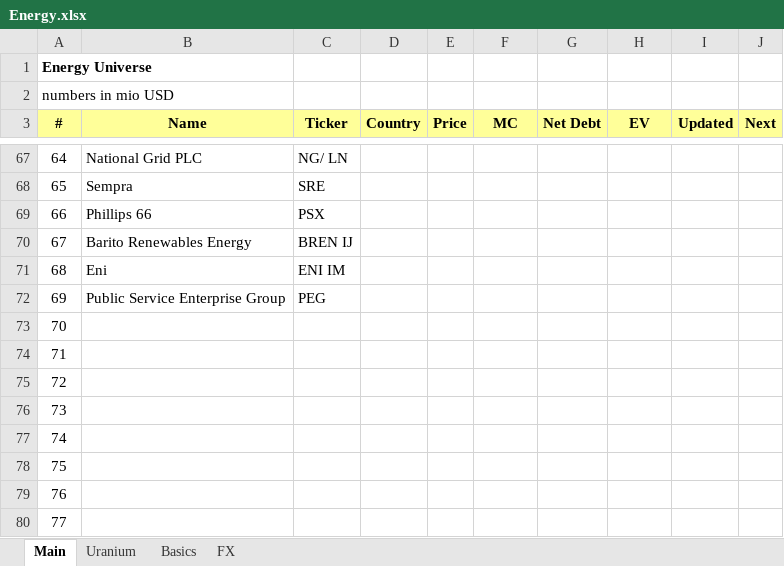
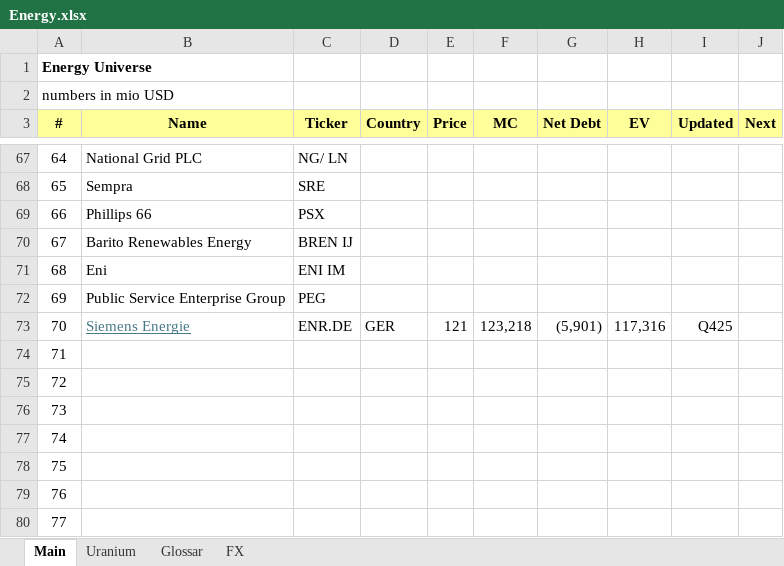
Before and after one commit to oscarsettje/MetaModels, an Excel workbook: Energy.xlsx, sheet Main, drawn as a sheet; only a part is shown, gaps mark what is left out; values as stored, in another font and other column widths than the file's, no borders; the diff names each change by its address in the sheet, - before the commit and + after, or states it on an @@ line.

```diff
--- a/Energy.xlsx (sheet Main)
+++ b/Energy.xlsx (sheet Main)
-sheet tab: Basics
+sheet tab: Glossar
-B73 (Name): (empty)
+B73 (Name): Siemens Energie
-C73 (Ticker): (empty)
+C73 (Ticker): ENR.DE
-D73 (Country): (empty)
+D73 (Country): GER
-E73 (Price): (empty)
+E73 (Price): 121
-F73 (MC): (empty)
+F73 (MC): 123,218
-G73 (Net Debt): (empty)
+G73 (Net Debt): (5,901)
-H73 (EV): (empty)
+H73 (EV): 117,316
-I73 (Updated): (empty)
+I73 (Updated): Q425
```
Also changed, not shown: sheet FX, sheet Glossar, formulas that keep their value, Entertainment.xlsx, Utilities.xlsx.
